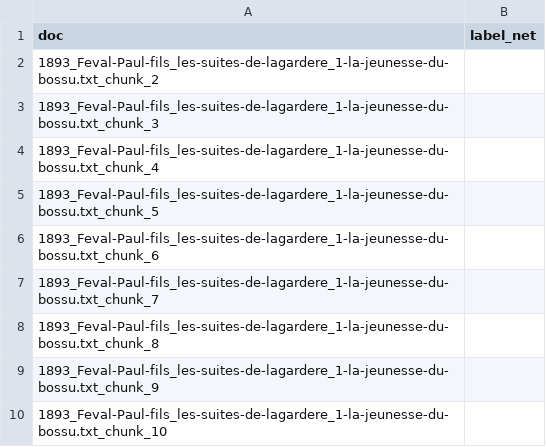
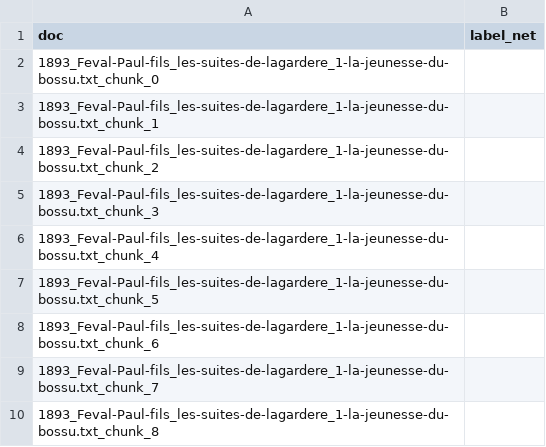
Before and after one commit to crazyjeannot/DHAI_2024_TD_LLM, a CSV file: data/Pedro_jeunesse_bossu.csv, drawn as a sheet; only a part is shown; the shorter side is filled out with more unchanged rows; the diff names each change by its address in the sheet, - before the commit and + after, or states it on an @@ line.

```diff
--- a/data/Pedro_jeunesse_bossu.csv
+++ b/data/Pedro_jeunesse_bossu.csv
+row 2: 1893_Feval-Paul-fils_les-suites-de-lagardere_1-la-jeunesse-du-bossu.txt_chunk_0
+row 3: 1893_Feval-Paul-fils_les-suites-de-lagardere_1-la-jeunesse-du-bossu.txt_chunk_1
```
Also changed, not shown: data/Alexandre_capitaine_fracasse.csv, data/Benjamin_omnibus_diable.csv, 6 other files.
